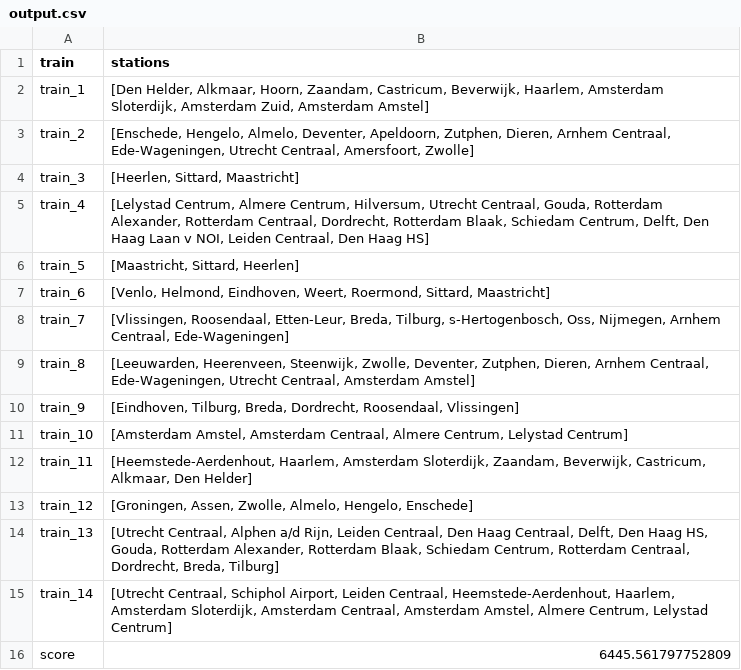
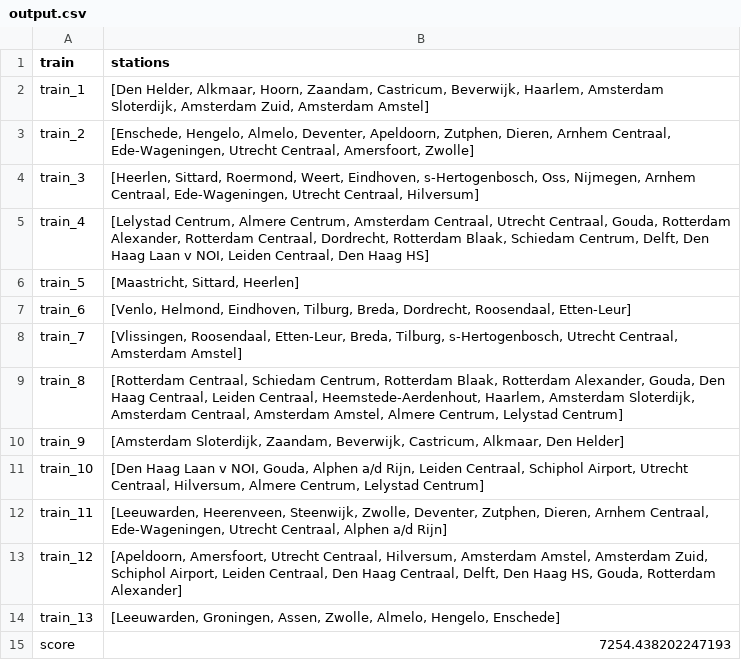
Before and after one commit to sedadenboer/RailNL, a CSV file: results/Greedy/Nationaal/output.csv, drawn as a sheet.

```diff
--- a/results/Greedy/Nationaal/output.csv
+++ b/results/Greedy/Nationaal/output.csv
@@ -3,14 +3,13 @@ train_1,"[Den Helder, Alkmaar, Hoorn, Zaandam, Castricum, Beverwijk, Haarlem, Am
 train_2,"[Enschede, Hengelo, Almelo, Deventer, Apeldoorn, Zutphen, Dieren, Arnhem Centraal, Ede-Wageningen, Utrecht Centraal, Amersfoort, Zwolle]"
-train_3,"[Heerlen, Sittard, Maastricht]"
-train_4,"[Lelystad Centrum, Almere Centrum, Hilversum, Utrecht Centraal, Gouda, Rotterdam Alexander, Rotterdam Centraal, Dordrecht, Rotterdam Blaak, Schiedam Centrum, Delft, Den Haag Laan v NOI, Leiden Centraal, Den Haag HS]"
+train_3,"[Heerlen, Sittard, Roermond, Weert, Eindhoven, s-Hertogenbosch, Oss, Nijmegen, Arnhem Centraal, Ede-Wageningen, Utrecht Centraal, Hilversum]"
+train_4,"[Lelystad Centrum, Almere Centrum, Amsterdam Centraal, Utrecht Centraal, Gouda, Rotterdam Alexander, Rotterdam Centraal, Dordrecht, Rotterdam Blaak, Schiedam Centrum, Delft, Den Haag Laan v NOI, Leiden Centraal, Den Haag HS]"
 train_5,"[Maastricht, Sittard, Heerlen]"
-train_6,"[Venlo, Helmond, Eindhoven, Weert, Roermond, Sittard, Maastricht]"
-train_7,"[Vlissingen, Roosendaal, Etten-Leur, Breda, Tilburg, s-Hertogenbosch, Oss, Nijmegen, Arnhem Centraal, Ede-Wageningen]"
-train_8,"[Leeuwarden, Heerenveen, Steenwijk, Zwolle, Deventer, Zutphen, Dieren, Arnhem Centraal, Ede-Wageningen, Utrecht Centraal, Amsterdam Amstel]"
-train_9,"[Eindhoven, Tilburg, Breda, Dordrecht, Roosendaal, Vlissingen]"
-train_10,"[Amsterdam Amstel, Amsterdam Centraal, Almere Centrum, Lelystad Centrum]"
-train_11,"[Heemstede-Aerdenhout, Haarlem, Amsterdam Sloterdijk, Zaandam, Beverwijk, Castricum, Alkmaar, Den Helder]"
-train_12,"[Groningen, Assen, Zwolle, Almelo, Hengelo, Enschede]"
-train_13,"[Utrecht Centraal, Alphen a/d Rijn, Leiden Centraal, Den Haag Centraal, Delft, Den Haag HS, Gouda, Rotterdam Alexander, Rotterdam Blaak, Schiedam Centrum, Rotterdam Centraal, Dordrecht, Breda, Tilburg]"
-train_14,"[Utrecht Centraal, Schiphol Airport, Leiden Centraal, Heemstede-Aerdenhout, Haarlem, Amsterdam Sloterdijk, Amsterdam Centraal, Amsterdam Amstel, Almere Centrum, Lelystad Centrum]"
-score,6445.561797752809
+train_6,"[Venlo, Helmond, Eindhoven, Tilburg, Breda, Dordrecht, Roosendaal, Etten-Leur]"
+train_7,"[Vlissingen, Roosendaal, Etten-Leur, Breda, Tilburg, s-Hertogenbosch, Utrecht Centraal, Amsterdam Amstel]"
+train_8,"[Rotterdam Centraal, Schiedam Centrum, Rotterdam Blaak, Rotterdam Alexander, Gouda, Den Haag Centraal, Leiden Centraal, Heemstede-Aerdenhout, Haarlem, Amsterdam Sloterdijk, Amsterdam Centraal, Amsterdam Amstel, Almere Centrum, Lelystad Centrum]"
+train_9,"[Amsterdam Sloterdijk, Zaandam, Beverwijk, Castricum, Alkmaar, Den Helder]"
+train_10,"[Den Haag Laan v NOI, Gouda, Alphen a/d Rijn, Leiden Centraal, Schiphol Airport, Utrecht Centraal, Hilversum, Almere Centrum, Lelystad Centrum]"
+train_11,"[Leeuwarden, Heerenveen, Steenwijk, Zwolle, Deventer, Zutphen, Dieren, Arnhem Centraal, Ede-Wageningen, Utrecht Centraal, Alphen a/d Rijn]"
+train_12,"[Apeldoorn, Amersfoort, Utrecht Centraal, Hilversum, Amsterdam Amstel, Amsterdam Zuid, Schiphol Airport, Leiden Centraal, Den Haag Centraal, Delft, Den Haag HS, Gouda, Rotterdam Alexander]"
+train_13,"[Leeuwarden, Groningen, Assen, Zwolle, Almelo, Hengelo, Enschede]"
+score,7254.438202247193
```
Also changed, not shown: results/Greedy/Holland/output.csv, results/Random/Opt_Solution/Holland/output.csv, 10 other files.
